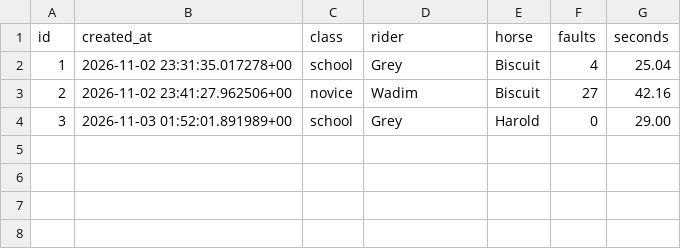
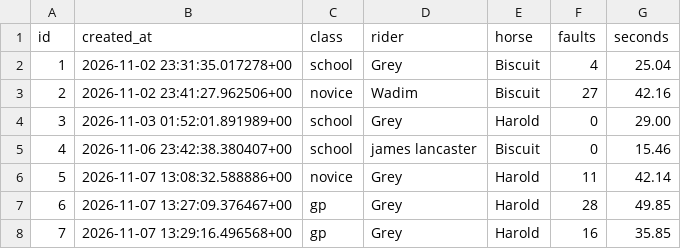
Before and after one commit to Grey-Lancaster/Clear-Round, a CSV file: scores.csv, drawn as a sheet; the diff names each change by its address in the sheet, - before the commit and + after, or states it on an @@ line.

```diff
--- a/scores.csv
+++ b/scores.csv
+row 5: 4 | 2026-11-06 23:42:38.380407+00 | school | james lancaster | Biscuit | 0 | 15.46
+row 6: 5 | 2026-11-07 13:08:32.588886+00 | novice | Grey | Harold | 11 | 42.14
+row 7: 6 | 2026-11-07 13:27:09.376467+00 | gp | Grey | Harold | 28 | 49.85
+row 8: 7 | 2026-11-07 13:29:16.496568+00 | gp | Grey | Harold | 16 | 35.85
```
Also changed, not shown: 1 other file.
